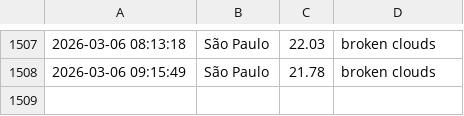
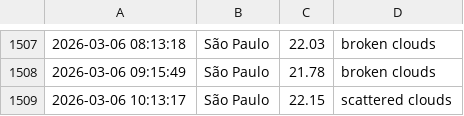
Before and after one commit to drikusroor/weather-archive, a CSV file: archive/Sao Paulo_2026.csv, drawn as a sheet; only a part is shown, gaps mark what is left out.

```diff
--- a/archive/Sao Paulo_2026.csv
+++ b/archive/Sao Paulo_2026.csv
@@ -1508 +1508,2 @@
 2026-03-06 09:15:49,São Paulo,21.78,broken clouds
+2026-03-06 10:13:17,São Paulo,22.15,scattered clouds
```
Also changed, not shown: archive/Utrecht_2026.csv, archive/Veenendaal_2026.csv, 1 other file.
